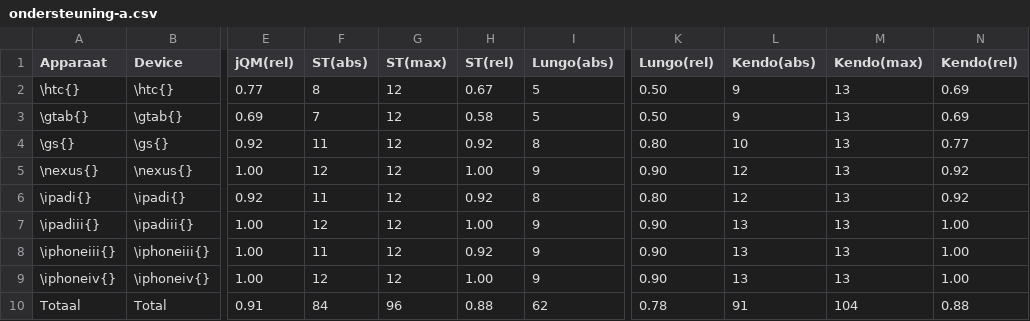
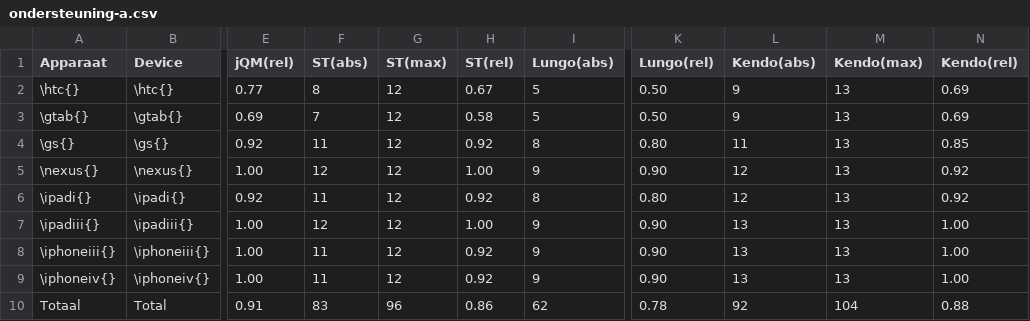
Before and after one commit to sandervanloock/HTMobieL, a CSV file: Masterproef/tabellen/ondersteuning-a.csv, drawn as a sheet; only a part is shown, gaps mark what is left out; the diff names each change by its address in the sheet, - before the commit and + after, or states it on an @@ line.

```diff
--- a/Masterproef/tabellen/ondersteuning-a.csv
+++ b/Masterproef/tabellen/ondersteuning-a.csv
-L4 (Kendo(abs)): 10
+L4 (Kendo(abs)): 11
-N4 (Kendo(rel)): 0.77
+N4 (Kendo(rel)): 0.85
-F9 (ST(abs)): 12
+F9 (ST(abs)): 11
-H9 (ST(rel)): 1.00
+H9 (ST(rel)): 0.92
-F10 (ST(abs)): 84
+F10 (ST(abs)): 83
-H10 (ST(rel)): 0.88
+H10 (ST(rel)): 0.86
-L10 (Kendo(abs)): 91
+L10 (Kendo(abs)): 92
```
Also changed, not shown: Masterproef/tabellen/ondersteuning-u.csv, Masterproef/tabellen/ondersteuning.csv, 3 other files.
